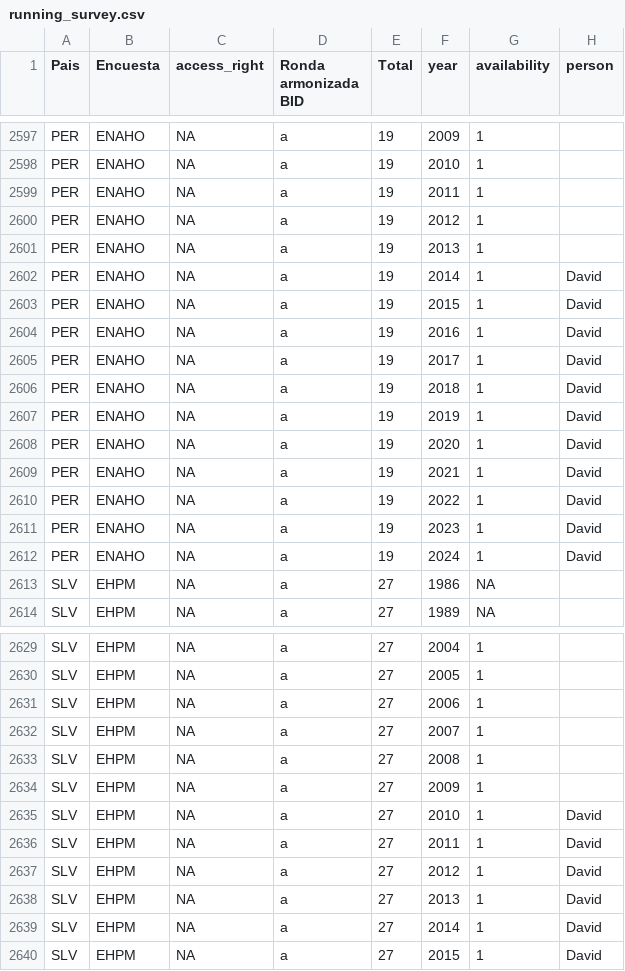
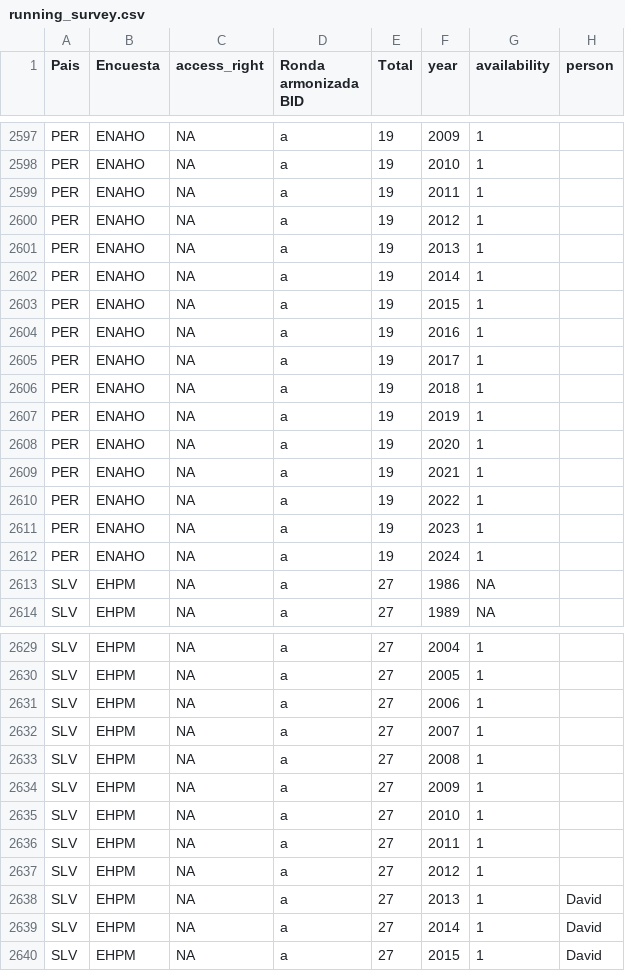
Before and after one commit to BID-DATA/calculo_indicators_R, a CSV file: Inputs/running_survey.csv, drawn as a sheet; only a part is shown, gaps mark what is left out.

```diff
--- a/Inputs/running_survey.csv
+++ b/Inputs/running_survey.csv
@@ -2601,13 +2601,13 @@ PER,ENAHO,NA,a,19,2012,1,
 PER,ENAHO,NA,a,19,2013,1,
-PER,ENAHO,NA,a,19,2014,1,David
-PER,ENAHO,NA,a,19,2015,1,David
-PER,ENAHO,NA,a,19,2016,1,David
-PER,ENAHO,NA,a,19,2017,1,David
-PER,ENAHO,NA,a,19,2018,1,David
-PER,ENAHO,NA,a,19,2019,1,David
-PER,ENAHO,NA,a,19,2020,1,David
-PER,ENAHO,NA,a,19,2021,1,David
-PER,ENAHO,NA,a,19,2022,1,David
-PER,ENAHO,NA,a,19,2023,1,David
-PER,ENAHO,NA,a,19,2024,1,David
+PER,ENAHO,NA,a,19,2014,1,
+PER,ENAHO,NA,a,19,2015,1,
+PER,ENAHO,NA,a,19,2016,1,
+PER,ENAHO,NA,a,19,2017,1,
+PER,ENAHO,NA,a,19,2018,1,
+PER,ENAHO,NA,a,19,2019,1,
+PER,ENAHO,NA,a,19,2020,1,
+PER,ENAHO,NA,a,19,2021,1,
+PER,ENAHO,NA,a,19,2022,1,
+PER,ENAHO,NA,a,19,2023,1,
+PER,ENAHO,NA,a,19,2024,1,
 SLV,EHPM,NA,a,27,1986,NA,
@@ -2634,5 +2634,5 @@ SLV,EHPM,NA,a,27,2008,1,
 SLV,EHPM,NA,a,27,2009,1,
-SLV,EHPM,NA,a,27,2010,1,David
-SLV,EHPM,NA,a,27,2011,1,David
-SLV,EHPM,NA,a,27,2012,1,David
+SLV,EHPM,NA,a,27,2010,1,
+SLV,EHPM,NA,a,27,2011,1,
+SLV,EHPM,NA,a,27,2012,1,
 SLV,EHPM,NA,a,27,2013,1,David
```
Also changed, not shown: 6 other files.
